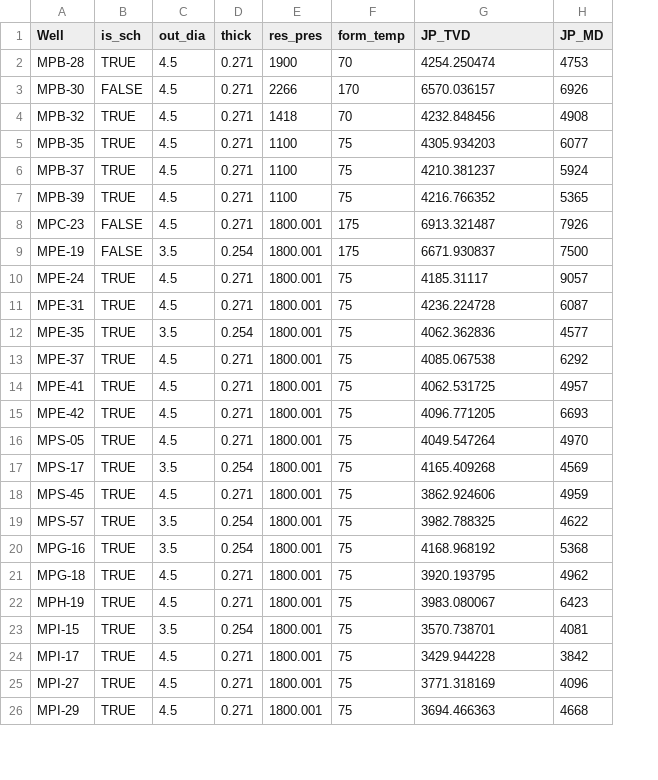
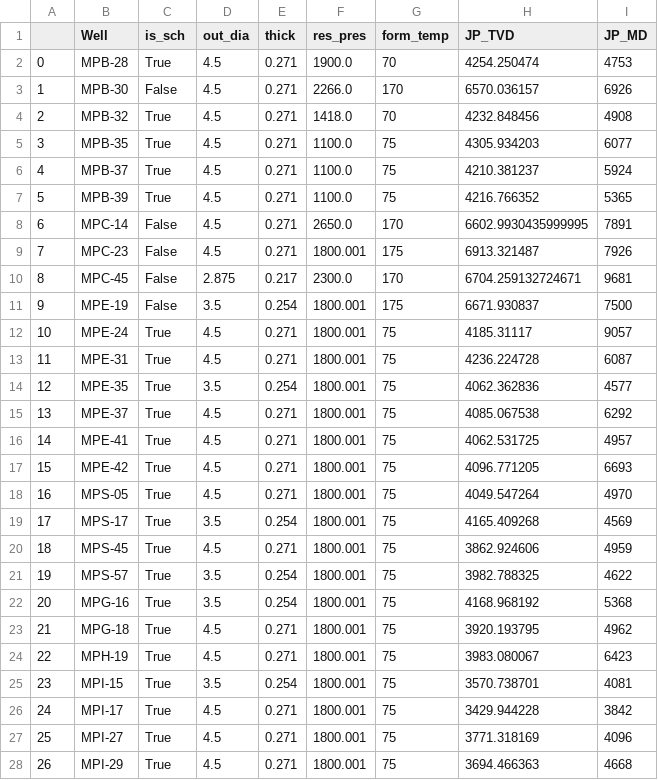
Before and after one commit to scottpessetto/woffl_gui, a CSV file: woffl/jp_data/jp_chars.csv, drawn as a sheet; only a part is shown; addresses are those after the commit; the diff covers the shown part only; the diff names each change by its address in the sheet, - before the commit and + after, or states it on an @@ line.

Commit message:
added C-14, C-45, J-29, J-32 to jp_chars

```diff
--- a/woffl/jp_data/jp_chars.csv
+++ b/woffl/jp_data/jp_chars.csv
+column A, rows 2-7: 0 | 1 | 2 | 3 | 4 | 5; row 9: 7; rows 11-28: 9 | 10 | 11 | 12 | 13 | 14 | 15 | 16 | 17 | 18 | 19 | 20 | 21 | 22 | 23 | 24 | 25 | 26
-C2 (is_sch): TRUE
+C2 (is_sch): True
-F2 (res_pres): 1900
+F2 (res_pres): 1900.0
-C3 (is_sch): FALSE
+C3 (is_sch): False
-F3 (res_pres): 2266
+F3 (res_pres): 2266.0
-C4:C7 (is_sch): TRUE
+C4:C7 (is_sch): True
-F4 (res_pres): 1418
+F4 (res_pres): 1418.0
-F5:F7 (res_pres): 1100
+F5:F7 (res_pres): 1100.0
+row 8: 6 | MPC-14 | False | 4.5 | 0.271 | 2650.0 | 170 | 6602.9930435999995 | 7891
-C9 (is_sch): FALSE
+C9 (is_sch): False
+row 10: 8 | MPC-45 | False | 2.875 | 0.217 | 2300.0 | 170 | 6704.259132724671 | 9681
-C11 (is_sch): FALSE
+C11 (is_sch): False
-C12:C28 (is_sch): TRUE
+C12:C28 (is_sch): True
```
Also changed, not shown: 2 added rows and 27 edited cells elsewhere in this file, 5 other files.
